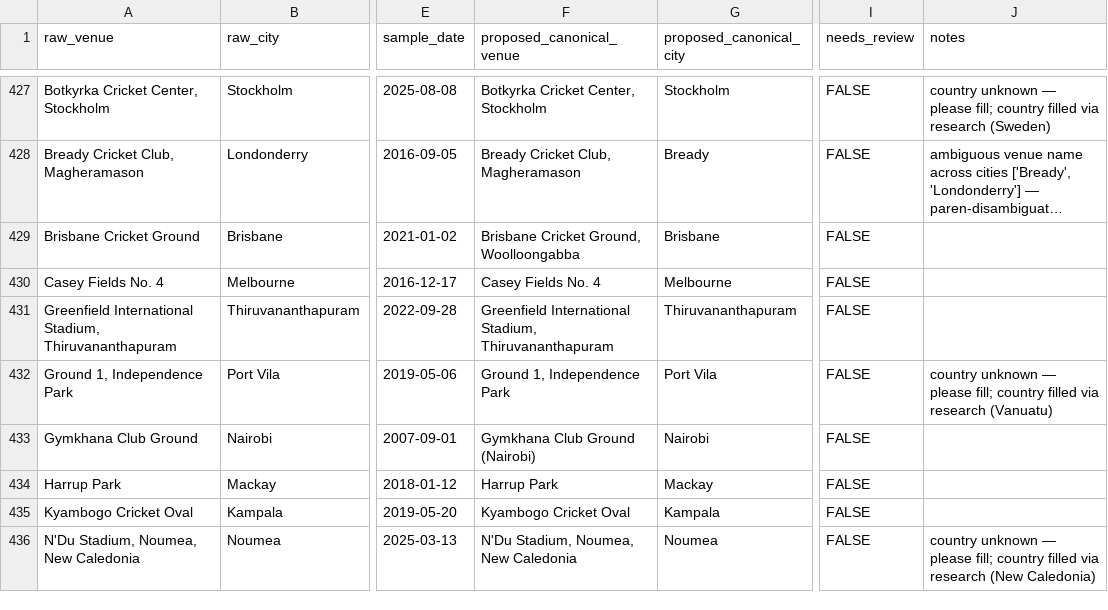
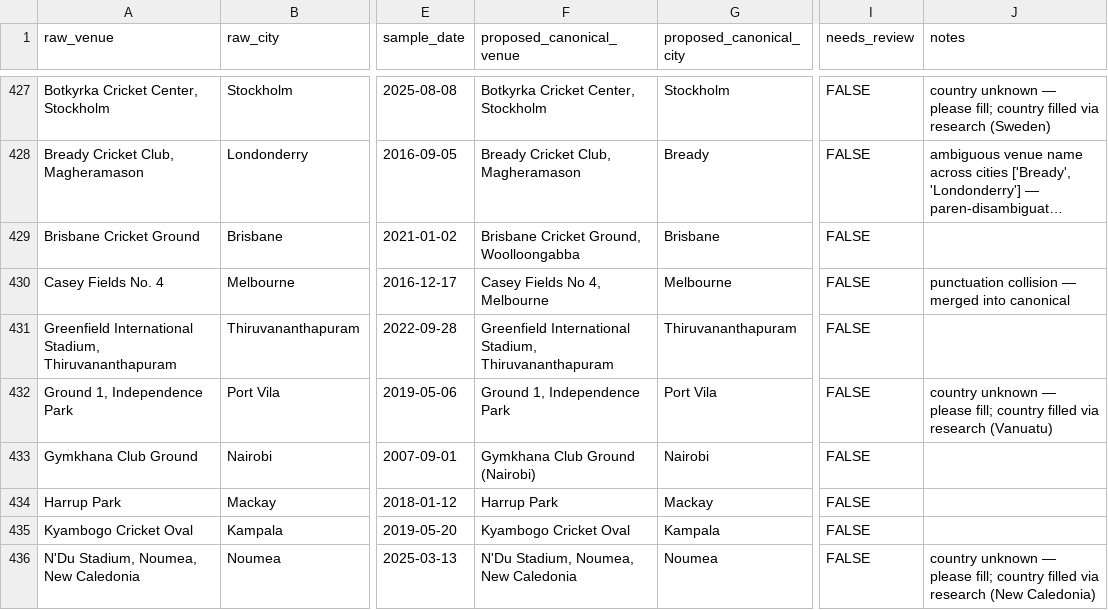
Before and after one commit to rahuldave/cricsdb, a CSV file: docs/venue-worklist/2026-04-17-worklist.csv, drawn as a sheet; only a part is shown, gaps mark what is left out; long unchanged cells end in …; the diff covers the shown part only; the diff names each change by its address in the sheet, - before the commit and + after, or states it on an @@ line.

```diff
--- a/docs/venue-worklist/2026-04-17-worklist.csv
+++ b/docs/venue-worklist/2026-04-17-worklist.csv
-F430 (proposed_canonical_venue): Casey Fields No. 4
+F430 (proposed_canonical_venue): Casey Fields No 4, Melbourne
-J430 (notes): (empty)
+J430 (notes): punctuation collision — merged into canonical
```
Also changed, not shown: 11 edited cells elsewhere in this file, 5 other files.
